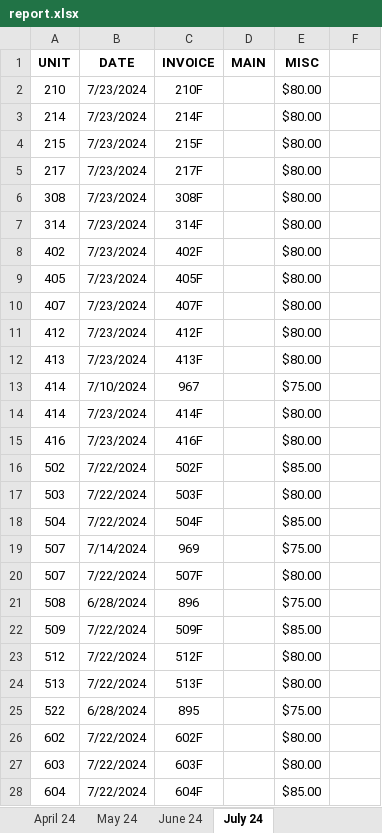
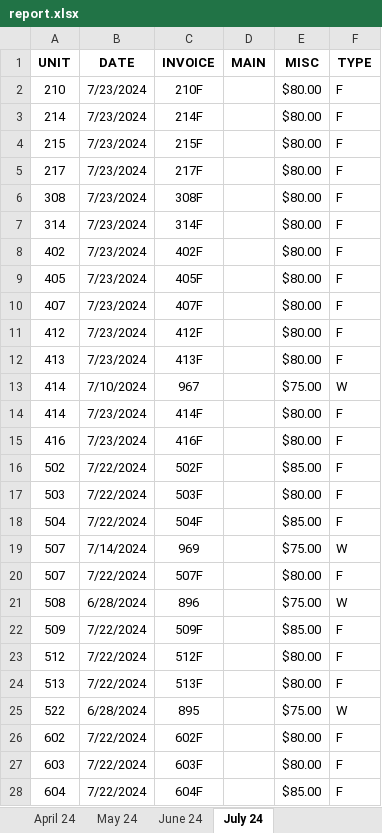
Before and after one commit to Pezz8/invoice_generator, an Excel workbook: resources/report.xlsx, sheet July 24, drawn as a sheet; only a part is shown; values as stored, in another font and other column widths than the file's, no borders; the diff covers the shown part only; the diff names each change by its address in the sheet, - before the commit and + after, or states it on an @@ line.

Commit message:
added functionality for different types of invoices

```diff
--- a/resources/report.xlsx (sheet July 24)
+++ b/resources/report.xlsx (sheet July 24)
-F1: (empty)
+F1: TYPE
-F2:F12 (TYPE): (empty)
+F2:F12 (TYPE): F
-F13 (TYPE): (empty)
+F13 (TYPE): W
-F14:F18 (TYPE): (empty)
+F14:F18 (TYPE): F
-F19 (TYPE): (empty)
+F19 (TYPE): W
-F20 (TYPE): (empty)
+F20 (TYPE): F
-F21 (TYPE): (empty)
+F21 (TYPE): W
-F22:F24 (TYPE): (empty)
+F22:F24 (TYPE): F
-F25 (TYPE): (empty)
+F25 (TYPE): W
-F26:F28 (TYPE): (empty)
+F26:F28 (TYPE): F
```
Also changed, not shown: 55 edited cells elsewhere in this sheet, 4 other files.
